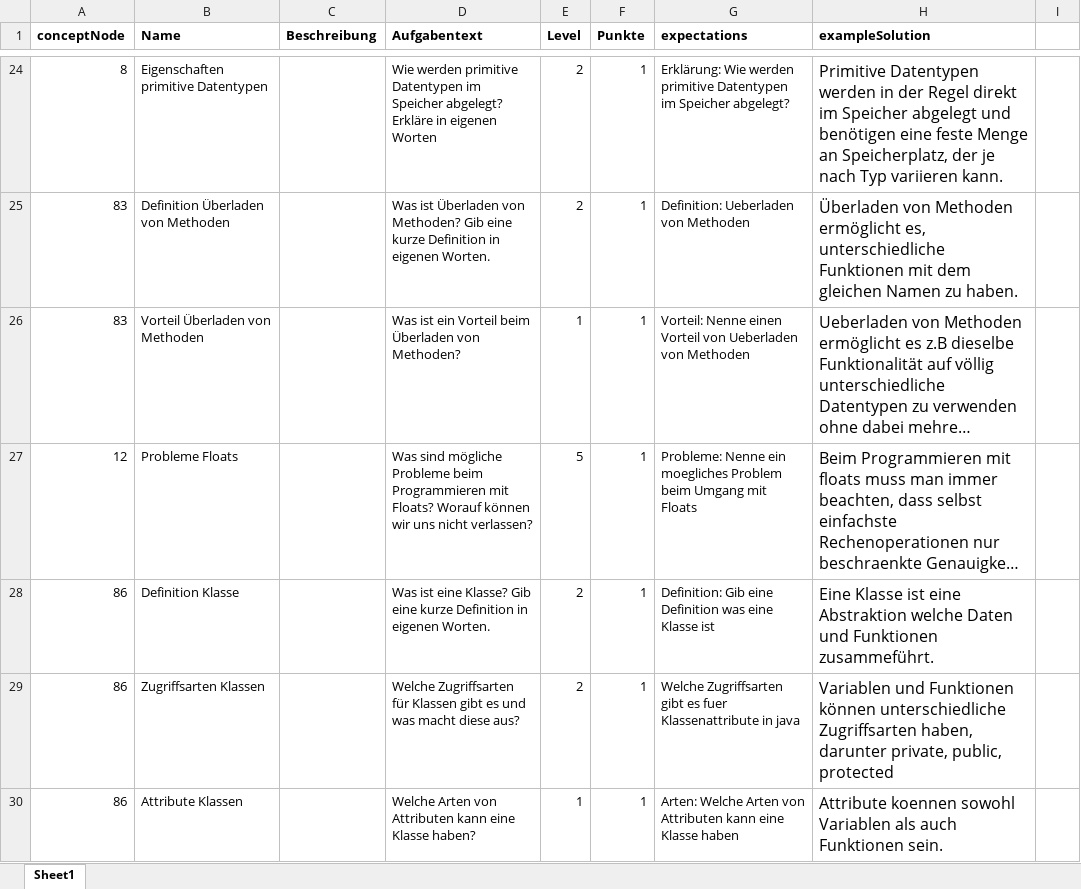
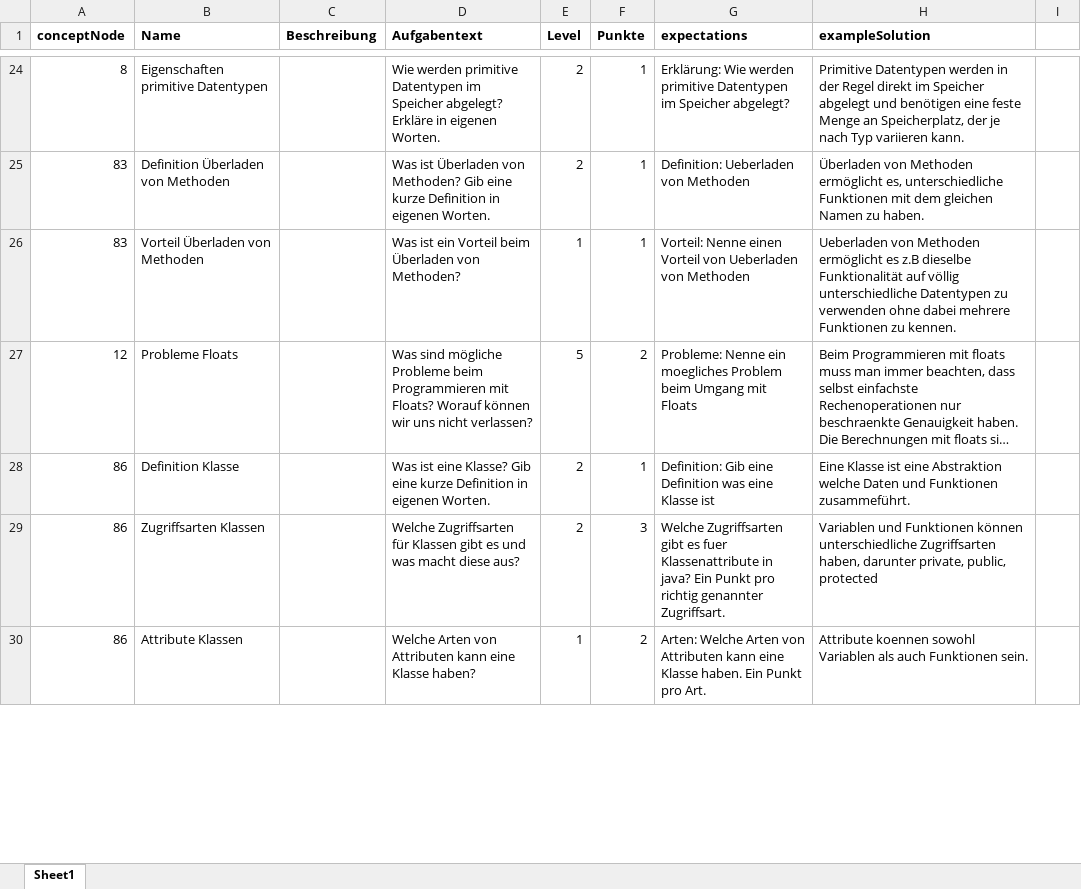
Before and after one commit to Timk46/ProTraHelper, an Excel workbook: files/freetext_questions.xlsx, sheet Sheet1, drawn as a sheet; only a part is shown, gaps mark what is left out; long unchanged cells end in …; values as stored, in another font and other column widths than the file's, no borders; the diff covers the shown part only; the diff names each change by its address in the sheet, - before the commit and + after, or states it on an @@ line.

Commit message:
Updated and added FreeText questions
o revised existing freetext questions (more points, more detailed expectations, grammar)
+ added some new questions

!! important
Question "Code: Rekursion" and "Code: Map" could be unsolvable, because the code snippets are not inside the question text itself.

```diff
--- a/files/freetext_questions.xlsx (sheet Sheet1)
+++ b/files/freetext_questions.xlsx (sheet Sheet1)
-D24 (Aufgabentext): …in eigenen Worten
+D24 (Aufgabentext): …in eigenen Worten.
@@ H24:H30 text size: smaller @@
-F27 (Punkte): 1
+F27 (Punkte): 2
-F29 (Punkte): 1
+F29 (Punkte): 3
-G29 (expectations): …Klassenattribute in java
+G29 (expectations): …Klassenattribute in java? Ein Punkt pro richtig genannter Zugriffsart.
-F30 (Punkte): 1
+F30 (Punkte): 2
-G30 (expectations): …eine Klasse haben
+G30 (expectations): …eine Klasse haben. Ein Punkt pro Art.
```
Also changed, not shown: 4 added rows, 55 edited cells and cell formats elsewhere in this sheet.
